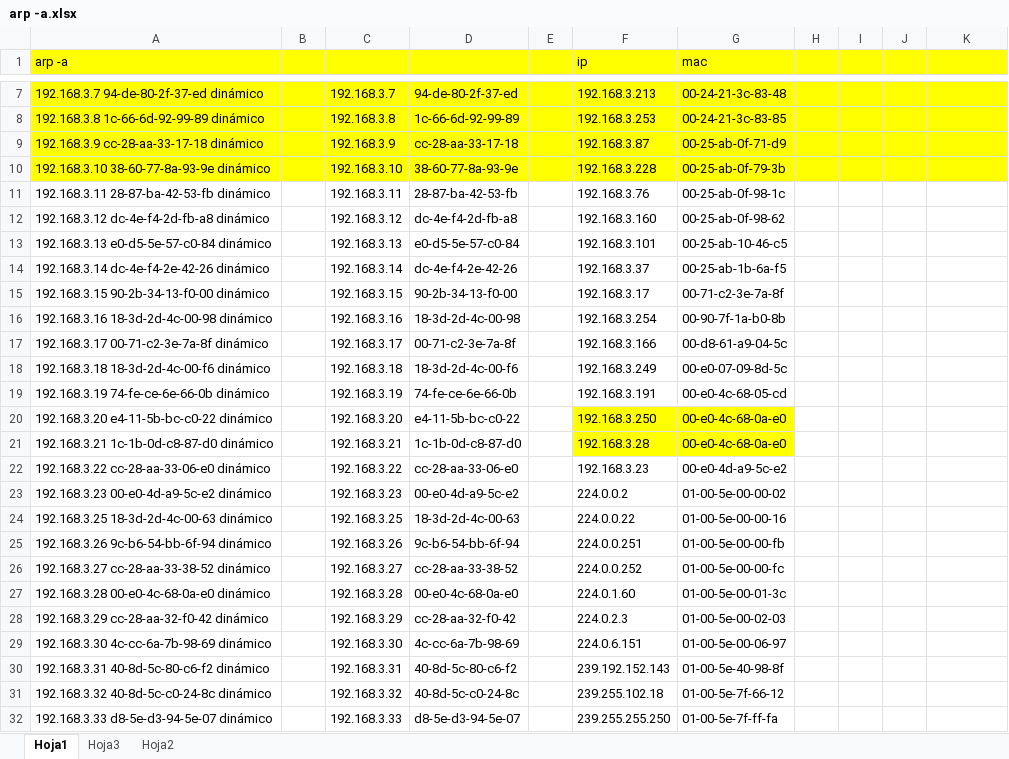
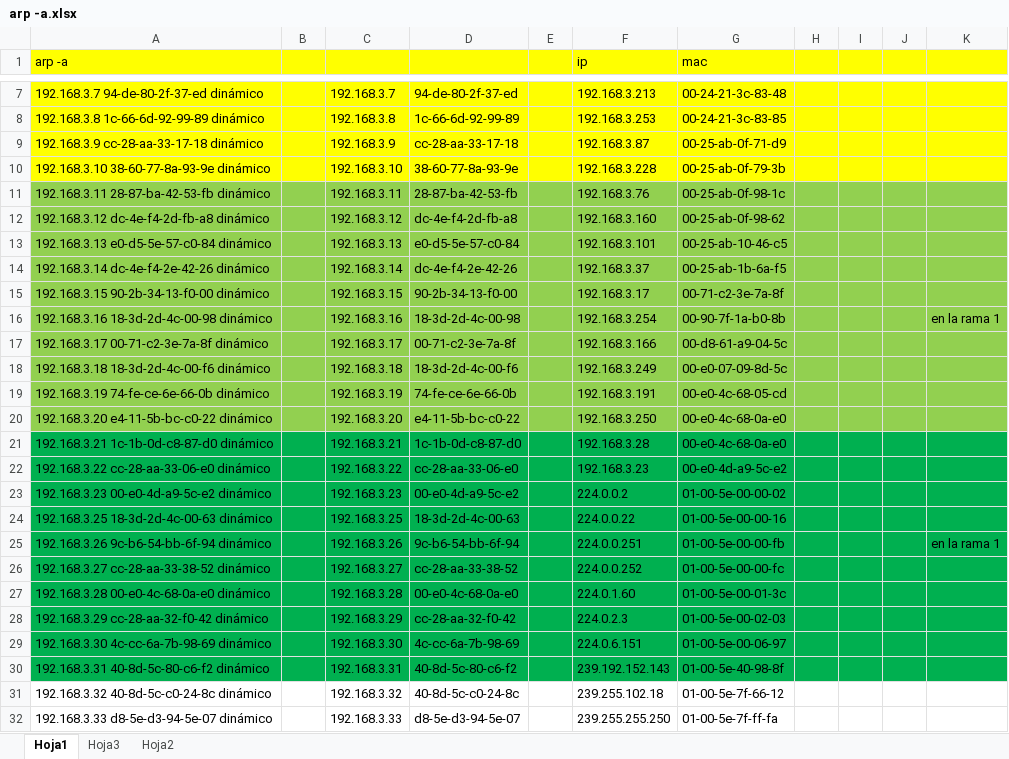
Before and after one commit to johnvrr/documentos-de-microsoft-office, an Excel workbook: arp -a.xlsx, sheet Hoja1, drawn as a sheet; only a part is shown, gaps mark what is left out; values as stored, in another font and other column widths than the file's, no borders; the diff names each change by its address in the sheet, - before the commit and + after, or states it on an @@ line.

Commit message:
2do cambio en la rama 1 de arpa
commit del 2do cambio en la rama 2 de arpa

```diff
--- a/arp -a.xlsx (sheet Hoja1)
+++ b/arp -a.xlsx (sheet Hoja1)
-A11:K19 fill: none
+A11:K19 fill: #92D050
-K16: (empty)
+K16: en la rama 1
-A20:E20 fill: none
+A20:E20 fill: #92D050
-F20:G20 fill: #FFFF00
+F20:G20 fill: #92D050
-H20:K20 fill: none
+H20:K20 fill: #92D050
-A21:E21 fill: none
+A21:E21 fill: #00B050
-F21:G21 fill: #FFFF00
+F21:G21 fill: #00B050
-H21:K21 fill: none
+H21:K21 fill: #00B050
-A22:K30 fill: none
+A22:K30 fill: #00B050
-K25: (empty)
+K25: en la rama 1
```
